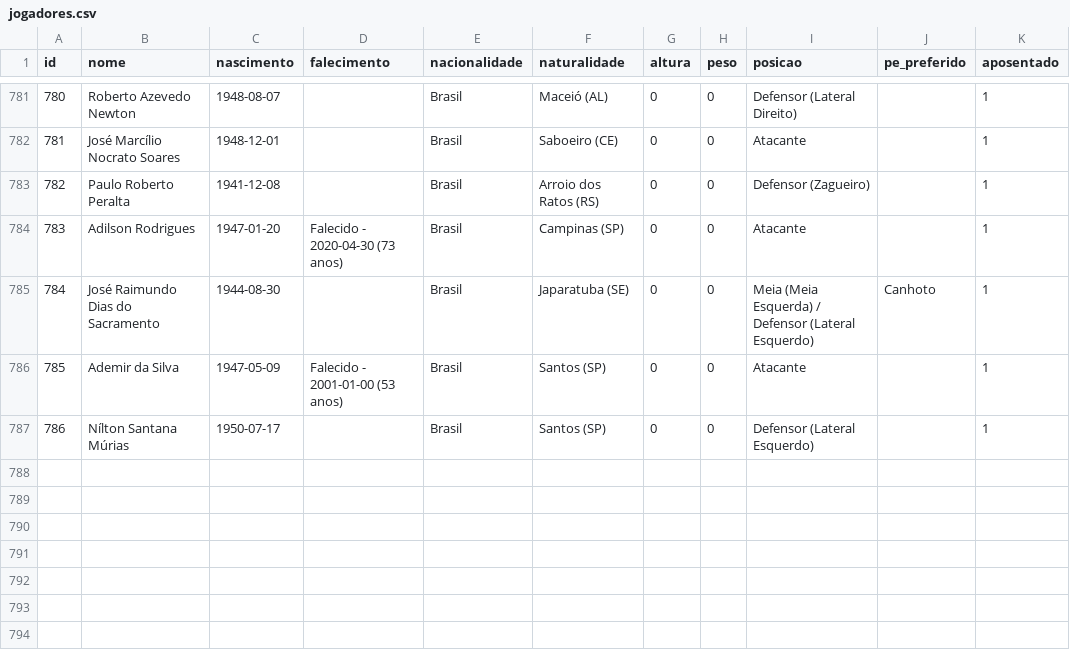
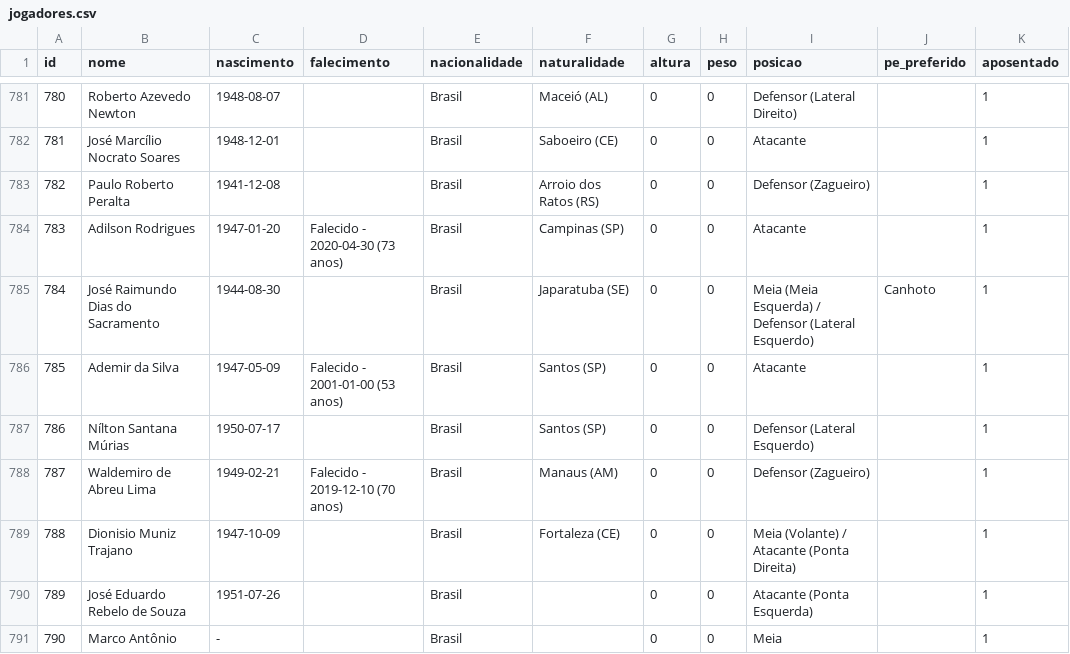
Before and after one commit to shinzatokazuya/kamusari, a CSV file: novo_bd1971_robusto/output_csvs/jogadores.csv, drawn as a sheet; only a part is shown, gaps mark what is left out; the diff names each change by its address in the sheet, - before the commit and + after, or states it on an @@ line.

```diff
--- a/novo_bd1971_robusto/output_csvs/jogadores.csv
+++ b/novo_bd1971_robusto/output_csvs/jogadores.csv
+row 788: 787 | Waldemiro de Abreu Lima | 1949-02-21 | Falecido - 2019-12-10 (70 anos) | Brasil | Manaus (AM) | 0 | 0 | Defensor (Zagueiro) |  | 1
+row 789: 788 | Dionisio Muniz Trajano | 1947-10-09 |  | Brasil | Fortaleza (CE) | 0 | 0 | Meia (Volante) / Atacante (Ponta Direita) |  | 1
+row 790: 789 | José Eduardo Rebelo de Souza | 1951-07-26 |  | Brasil |  | 0 | 0 | Atacante (Ponta Esquerda) |  | 1
+row 791: 790 | Marco Antônio | - |  | Brasil |  | 0 | 0 | Meia |  | 1
```
Also changed, not shown: novo_bd1971_robusto/output_csvs/arbitros_em_partida.csv, novo_bd1971_robusto/output_csvs/eventos_partida.csv, 4 other files.
